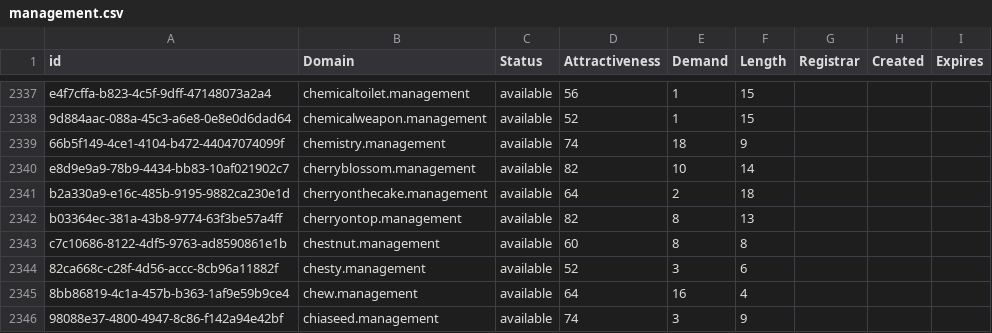
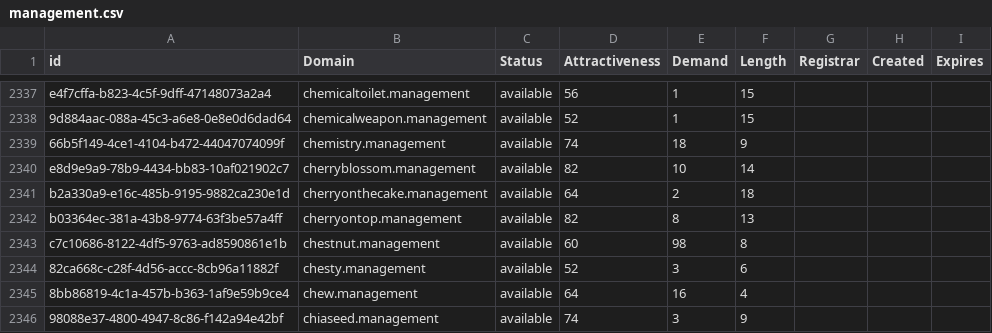
Before and after one commit to UniqueDomains/management-oneword-domains, a CSV file: management.csv, drawn as a sheet; only a part is shown, gaps mark what is left out; the diff covers the shown part only.

```diff
--- a/management.csv
+++ b/management.csv
@@ -2342,3 +2342,3 @@ b2a330a9-e16c-485b-9195-9882ca230e1d,cherryonthecake.management,available,64,2,1
 b03364ec-381a-43b8-9774-63f3be57a4ff,cherryontop.management,available,82,8,13,,,
-c7c10686-8122-4df5-9763-ad8590861e1b,chestnut.management,available,60,8,8,,,
+c7c10686-8122-4df5-9763-ad8590861e1b,chestnut.management,available,60,98,8,,,
 82ca668c-c28f-4d56-accc-8cb96a11882f,chesty.management,available,52,3,6,,,
```
Also changed, not shown: 72 edited cells elsewhere in this file, 2 other files.
